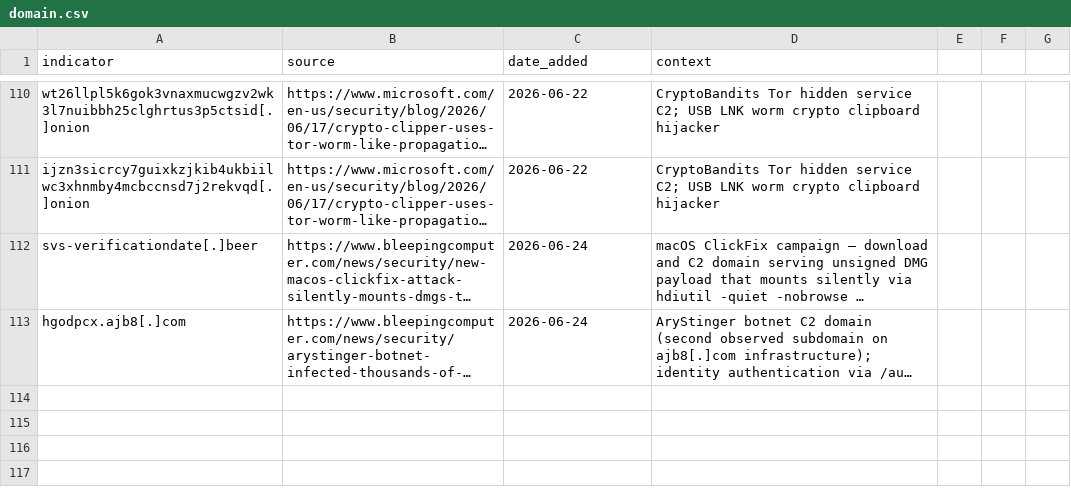
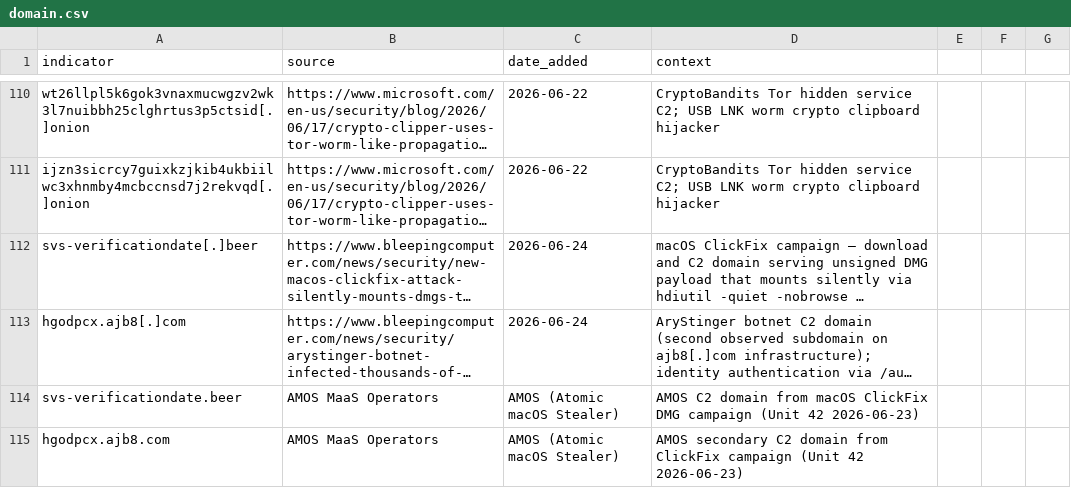
Before and after one commit to C-E-S-3/detection-engineering, a CSV file: iocs/domain.csv, drawn as a sheet; only a part is shown, gaps mark what is left out; long unchanged cells end in …; the diff names each change by its address in the sheet, - before the commit and + after, or states it on an @@ line.

```diff
--- a/iocs/domain.csv
+++ b/iocs/domain.csv
+row 114: svs-verificationdate.beer | AMOS MaaS Operators | AMOS (Atomic macOS Stealer) | AMOS C2 domain from macOS ClickFix DMG campaign (Unit 42 2026-06-23)
+row 115: hgodpcx.ajb8.com | AMOS MaaS Operators | AMOS (Atomic macOS Stealer) | AMOS secondary C2 domain from ClickFix campaign (Unit 42 2026-06-23)
```
Also changed, not shown: iocs/all_iocs.csv, iocs/hash.csv, 3 other files.
